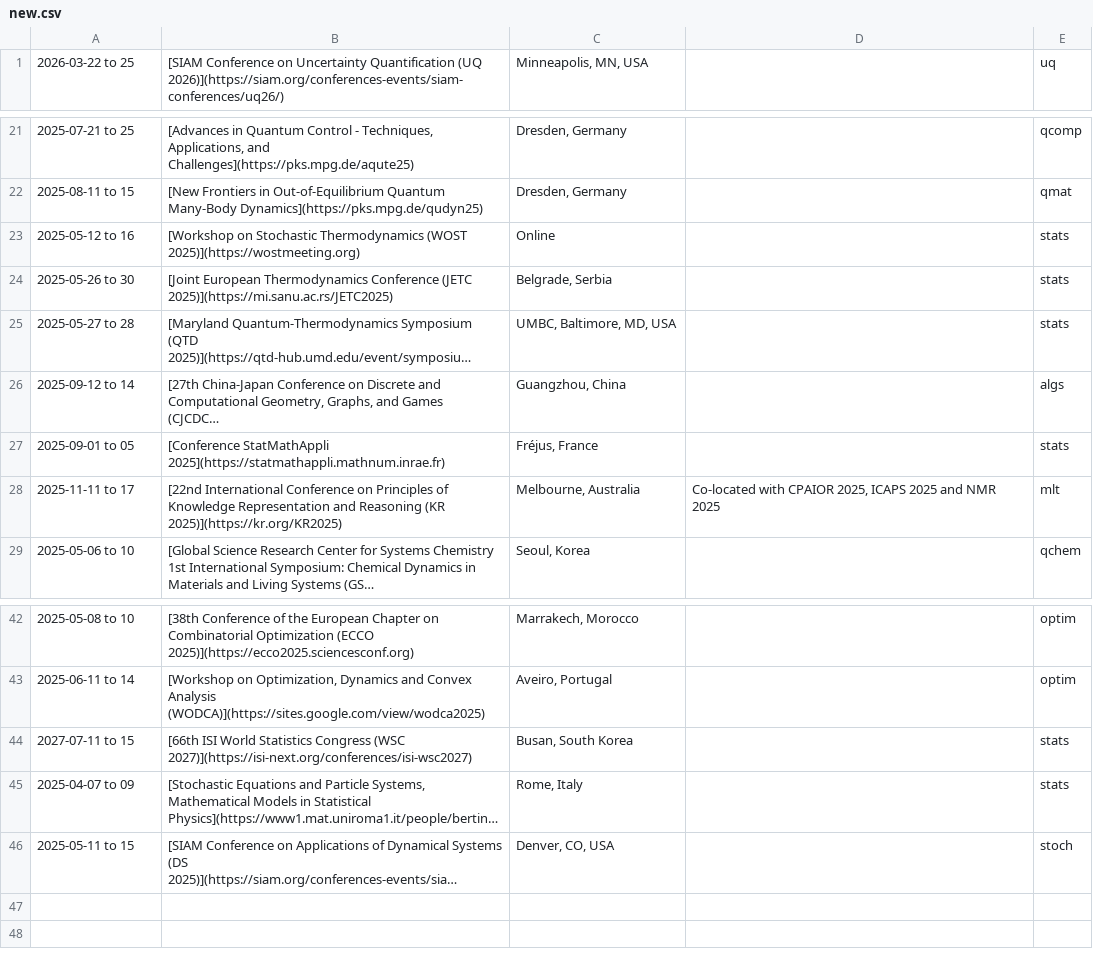
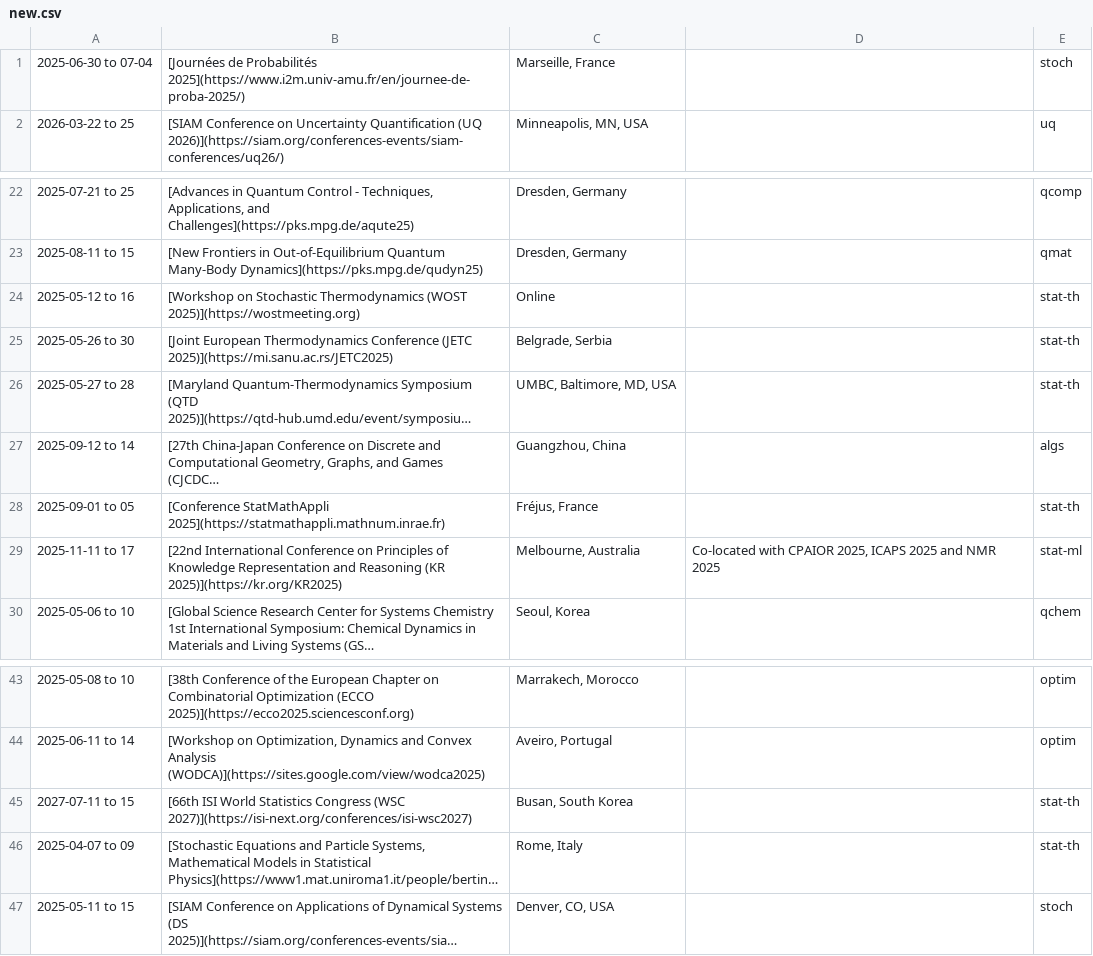
Before and after one commit to bjbraams/calendars, a CSV file: _data/new.csv, drawn as a sheet; only a part is shown, gaps mark what is left out; long unchanged cells end in …; addresses are those after the commit; the diff names each change by its address in the sheet, - before the commit and + after, or states it on an @@ line.

```diff
--- a/_data/new.csv
+++ b/_data/new.csv
+row 1: 2025-06-30 to 07-04 | [Journées de Probabilités 2025](https://www.i2m.univ-amu.fr/en/journee-de-proba-2025/) | Marseille, France |  | stoch
-E24:E26: stats
+E24:E26: stat-th
-E28: stats
+E28: stat-th
-E29: mlt
+E29: stat-ml
-E45:E46: stats
+E45:E46: stat-th
```
Also changed, not shown: _data/highlights.csv, _data/past.csv, 34 other files.
